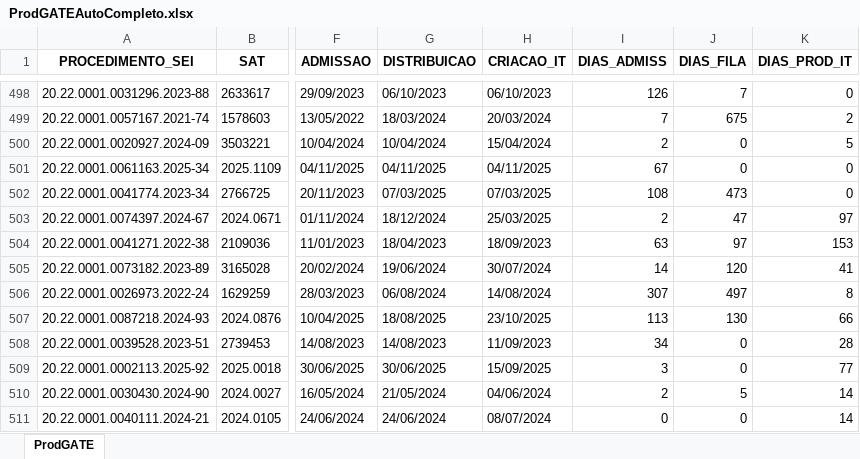
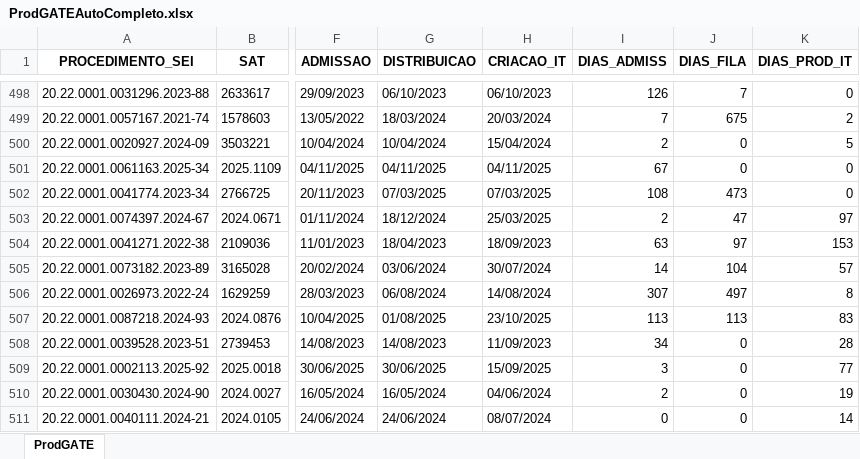
Before and after one commit to pedropaixaomprj/backlog-GATE, an Excel workbook: ProdGATEAutoCompleto.xlsx, sheet ProdGATE, drawn as a sheet; only a part is shown, gaps mark what is left out; values as stored, in another font and other column widths than the file's, no borders; the diff covers the shown part only; the diff names each change by its address in the sheet, - before the commit and + after, or states it on an @@ line.

Commit message:
Add backlog, prod, and saida_sem_it - 2025-11-28 00:30:03

```diff
--- a/ProdGATEAutoCompleto.xlsx (sheet ProdGATE)
+++ b/ProdGATEAutoCompleto.xlsx (sheet ProdGATE)
-G505 (DISTRIBUICAO): 19/06/2024
+G505 (DISTRIBUICAO): 03/06/2024
-J505 (DIAS_FILA): 120
+J505 (DIAS_FILA): 104
-K505 (DIAS_PROD_IT): 41
+K505 (DIAS_PROD_IT): 57
-G507 (DISTRIBUICAO): 18/08/2025
+G507 (DISTRIBUICAO): 01/08/2025
-J507 (DIAS_FILA): 130
+J507 (DIAS_FILA): 113
-K507 (DIAS_PROD_IT): 66
+K507 (DIAS_PROD_IT): 83
-G510 (DISTRIBUICAO): 21/05/2024
+G510 (DISTRIBUICAO): 16/05/2024
-J510 (DIAS_FILA): 5
+J510 (DIAS_FILA): 0
-K510 (DIAS_PROD_IT): 14
+K510 (DIAS_PROD_IT): 19
```
Also changed, not shown: 43 moved rows and 204 edited cells elsewhere in this sheet, BacklogGATEAutoCompleto.xlsx, SaidaSemITGATEAutoCompleto.xlsx.
